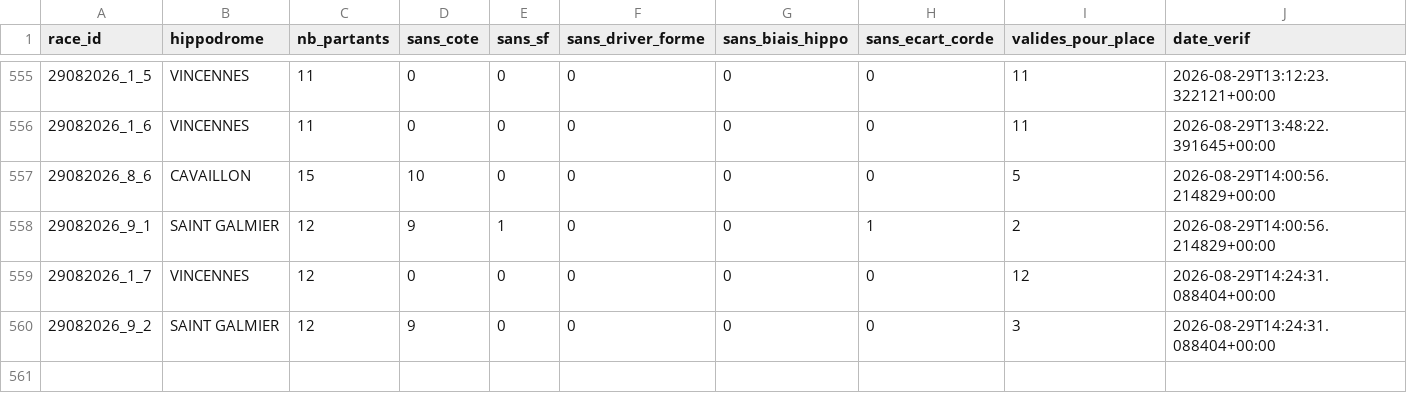
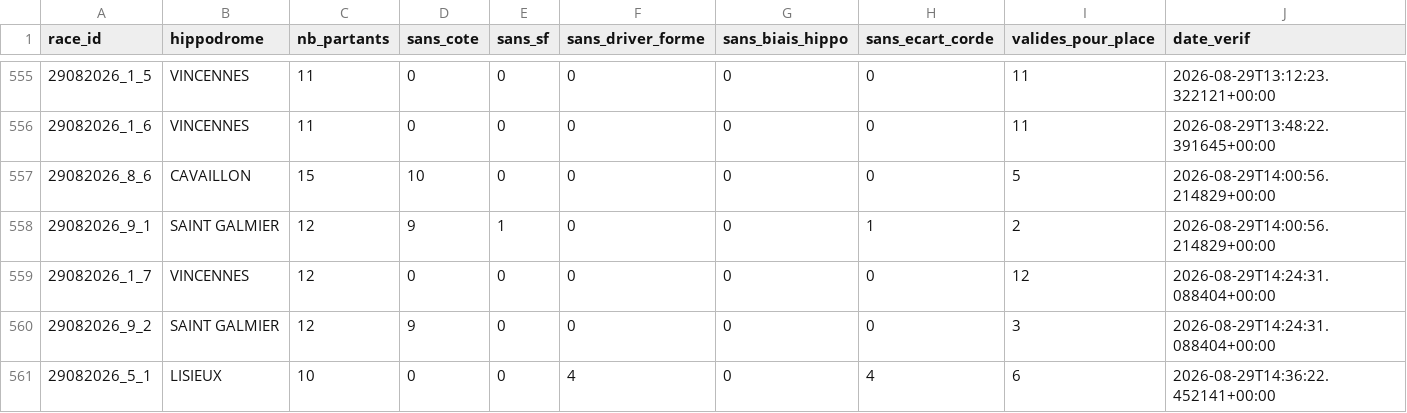
Before and after one commit to Falcon78ux/pmu-paper-trading, a CSV file: diagnostic_couverture.csv, drawn as a sheet; only a part is shown, gaps mark what is left out.

```diff
--- a/diagnostic_couverture.csv
+++ b/diagnostic_couverture.csv
@@ -560 +560,2 @@ race_id,hippodrome,nb_partants,sans_cote,sans_sf,sans_driver_forme,sans_biais_hi
 29082026_9_2,SAINT GALMIER,12,9,0,0,0,0,3,2026-08-29T14:24:31.088404+00:00
+29082026_5_1,LISIEUX,10,0,0,4,0,4,6,2026-08-29T14:36:22.452141+00:00
```
Also changed, not shown: 22 other files.
